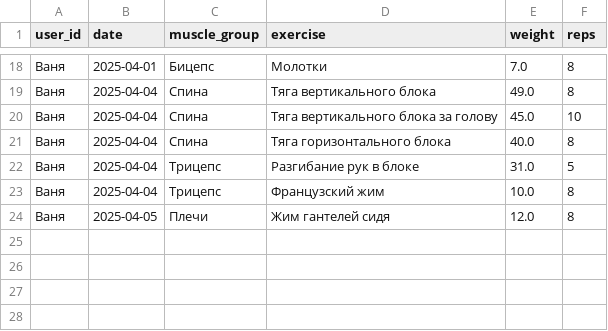
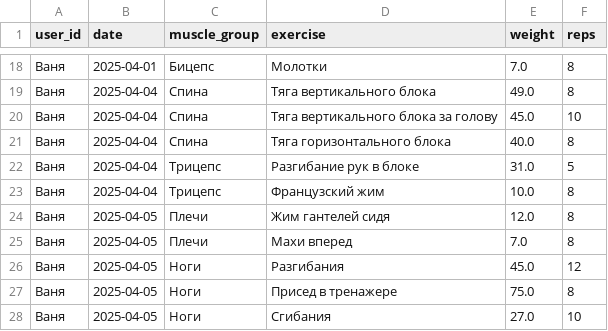
Before and after one commit to v0r0bi0v/gym-statistics, a CSV file: workouts.csv, drawn as a sheet; only a part is shown, gaps mark what is left out; the diff names each change by its address in the sheet, - before the commit and + after, or states it on an @@ line.

Commit message:
GYM AUTOCOMMIT 2025-04-05 14:51:20 UTC

```diff
--- a/workouts.csv
+++ b/workouts.csv
+row 25: Ваня | 2025-04-05 | Плечи | Махи вперед | 7.0 | 8
+row 26: Ваня | 2025-04-05 | Ноги | Разгибания | 45.0 | 12
+row 27: Ваня | 2025-04-05 | Ноги | Присед в тренажере | 75.0 | 8
+row 28: Ваня | 2025-04-05 | Ноги | Сгибания | 27.0 | 10
```
